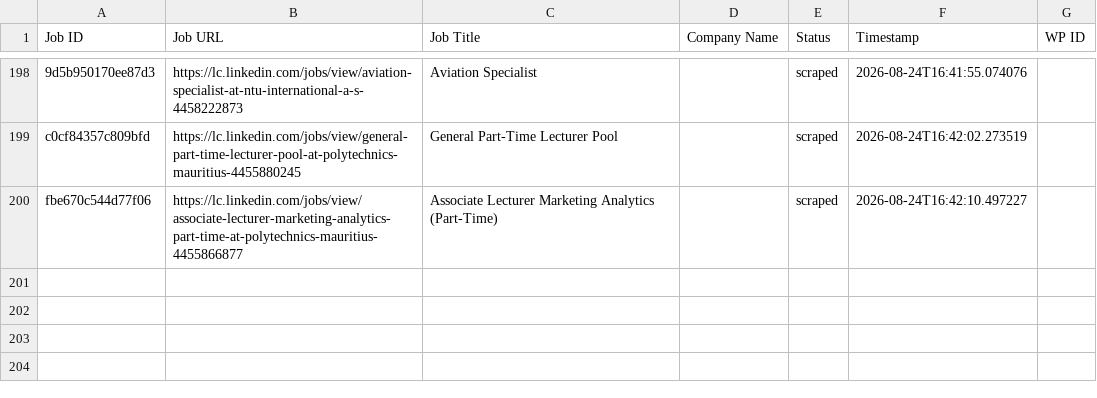
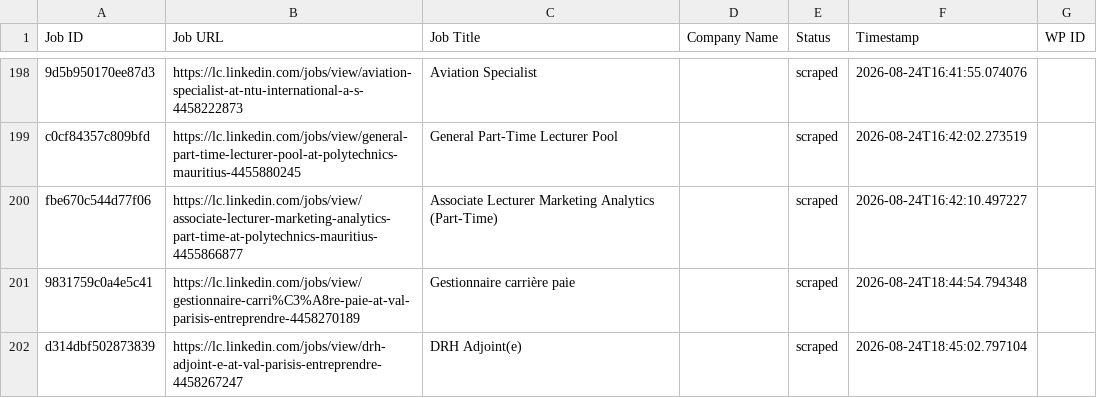
Before and after one commit to innovationinc2000/lc, a CSV file: processed_jobs.csv, drawn as a sheet; only a part is shown, gaps mark what is left out; the diff names each change by its address in the sheet, - before the commit and + after, or states it on an @@ line.

```diff
--- a/processed_jobs.csv
+++ b/processed_jobs.csv
+row 201: 9831759c0a4e5c41 | https://lc.linkedin.com/jobs/view/gestionnaire-carri%C3%A8re-paie-at-val-parisis-entreprendre-4458270189 | Gestionnaire carrière paie |  | scraped | 2026-08-24T18:44:54.794348
+row 202: d314dbf502873839 | https://lc.linkedin.com/jobs/view/drh-adjoint-e-at-val-parisis-entreprendre-4458267247 | DRH Adjoint(e) |  | scraped | 2026-08-24T18:45:02.797104
```
